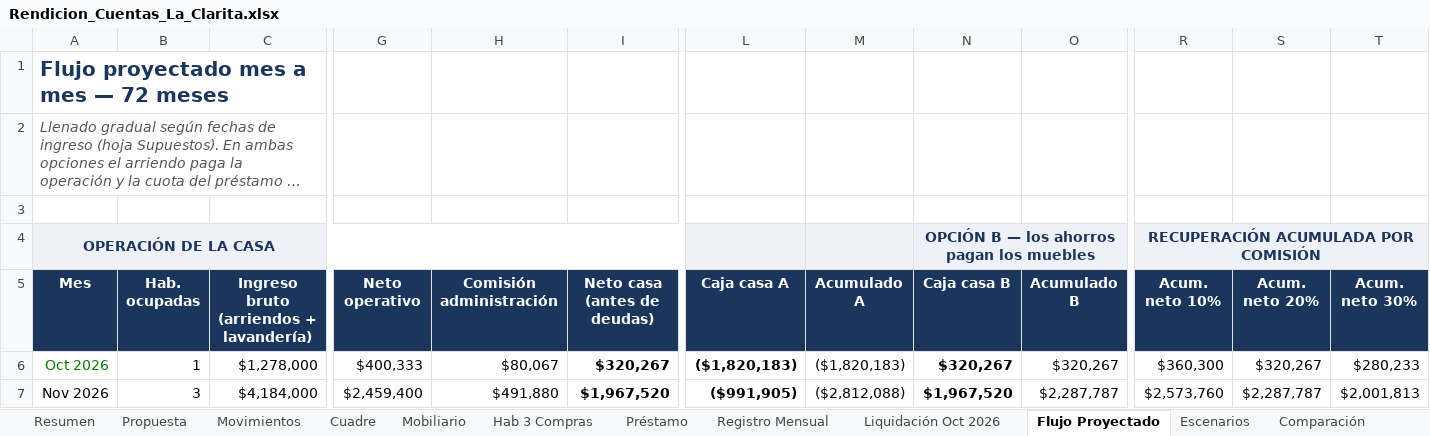
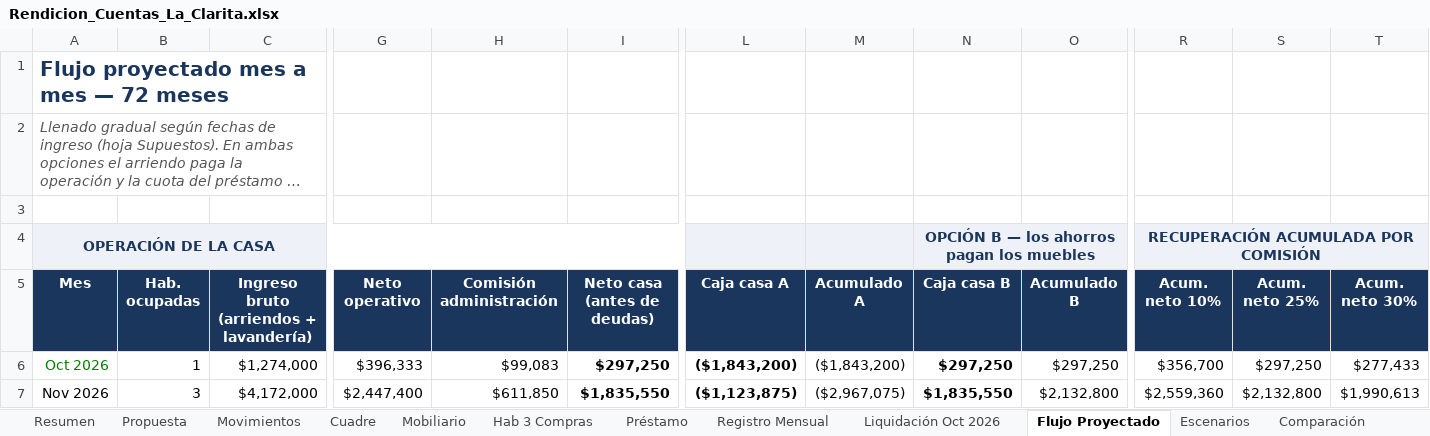
Before and after one commit to FelipeFQ/proyecto-de-vida, an Excel workbook: finanzas/clarita/Rendicion_Cuentas_La_Clarita.xlsx, sheet Flujo Proyectado, drawn as a sheet; only a part is shown, gaps mark what is left out; long unchanged cells end in …; values as stored, in another font and other column widths than the file's, no borders; the diff covers the shown part only; the diff names each change by its address in the sheet, - before the commit and + after, or states it on an @@ line.

```diff
--- a/finanzas/clarita/Rendicion_Cuentas_La_Clarita.xlsx (sheet Flujo Proyectado)
+++ b/finanzas/clarita/Rendicion_Cuentas_La_Clarita.xlsx (sheet Flujo Proyectado)
-S5: Acum. neto 20%
+S5: Acum. neto 25%
-C6: $1,278,000
+C6: $1,274,000
-G6 (Neto operativo): $400,333
+G6 (Neto operativo): $396,333
-H6 (Comisión administración): $80,067
+H6 (Comisión administración): $99,083
-I6 (Neto casa (antes de deudas)): $320,267
+I6 (Neto casa (antes de deudas)): $297,250
-L6 (Caja casa A): ($1,820,183)
+L6 (Caja casa A): ($1,843,200)
-M6 (Acumulado A): ($1,820,183)
+M6 (Acumulado A): ($1,843,200)
-N6 (Caja casa B): $320,267
+N6 (Caja casa B): $297,250
-O6 (Acumulado B): $320,267
+O6 (Acumulado B): $297,250
-R6 (Acum. neto 10%): $360,300
+R6 (Acum. neto 10%): $356,700
-S6 (Acum. neto 25%): $320,267
+S6 (Acum. neto 25%): $297,250
-T6 (Acum. neto 30%): $280,233
+T6 (Acum. neto 30%): $277,433
-C7: $4,184,000
+C7: $4,172,000
-G7 (Neto operativo): $2,459,400
+G7 (Neto operativo): $2,447,400
-H7 (Comisión administración): $491,880
+H7 (Comisión administración): $611,850
-I7 (Neto casa (antes de deudas)): $1,967,520
+I7 (Neto casa (antes de deudas)): $1,835,550
-L7 (Caja casa A): ($991,905)
+L7 (Caja casa A): ($1,123,875)
-M7 (Acumulado A): ($2,812,088)
+M7 (Acumulado A): ($2,967,075)
-N7 (Caja casa B): $1,967,520
+N7 (Caja casa B): $1,835,550
-O7 (Acumulado B): $2,287,787
+O7 (Acumulado B): $2,132,800
-R7 (Acum. neto 10%): $2,573,760
+R7 (Acum. neto 10%): $2,559,360
-S7 (Acum. neto 25%): $2,287,787
+S7 (Acum. neto 25%): $2,132,800
-T7 (Acum. neto 30%): $2,001,813
+T7 (Acum. neto 30%): $1,990,613
```
Also changed, not shown: 770 edited cells elsewhere in this sheet, sheet Escenarios, sheet Registro Mensual, sheet Comparación, sheet Valoración, sheet Propuesta, sheet Resumen, 3 more sheets, formulas that keep their value, 1 other file.
